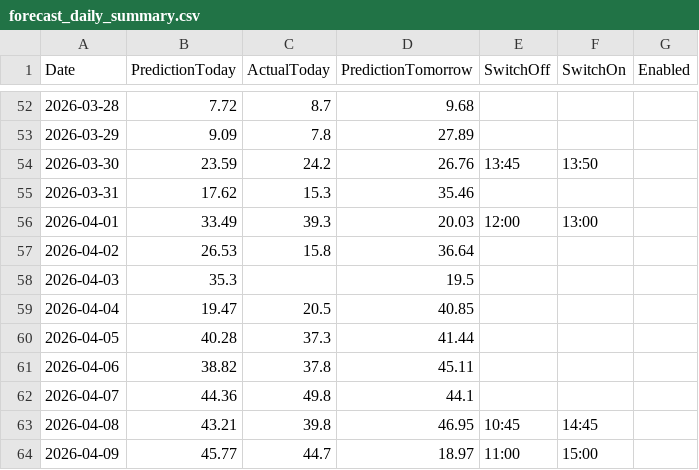
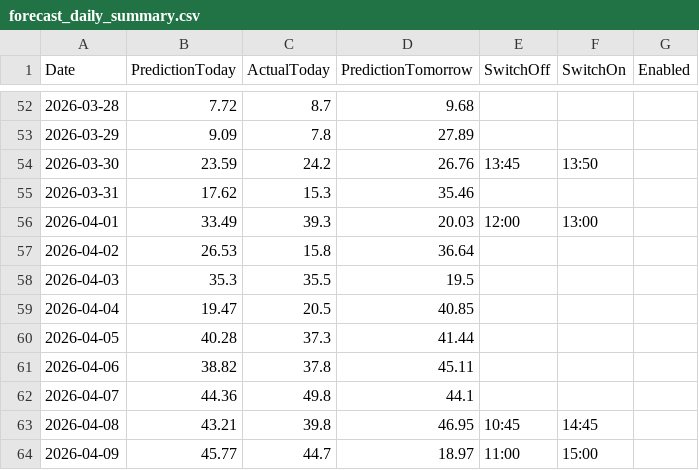
Before and after one commit to lkjhgfdsa2020/FVE, a CSV file: forecasts/forecast_daily_summary.csv, drawn as a sheet; only a part is shown, gaps mark what is left out.

Commit message:
Fix missing value in forecast for 2026-04-03
Added missing value for the second column on 2026-04-03.

```diff
--- a/forecasts/forecast_daily_summary.csv
+++ b/forecasts/forecast_daily_summary.csv
@@ -57,3 +57,3 @@ Date,PredictionToday,ActualToday,PredictionTomorrow,SwitchOff,SwitchOn,Enabled
 2026-04-02,26.53,15.8,36.64,,,
-2026-04-03,35.3,,19.5,,,
+2026-04-03,35.3,35.5,19.5,,,
 2026-04-04,19.47,20.5,40.85,,,
```
